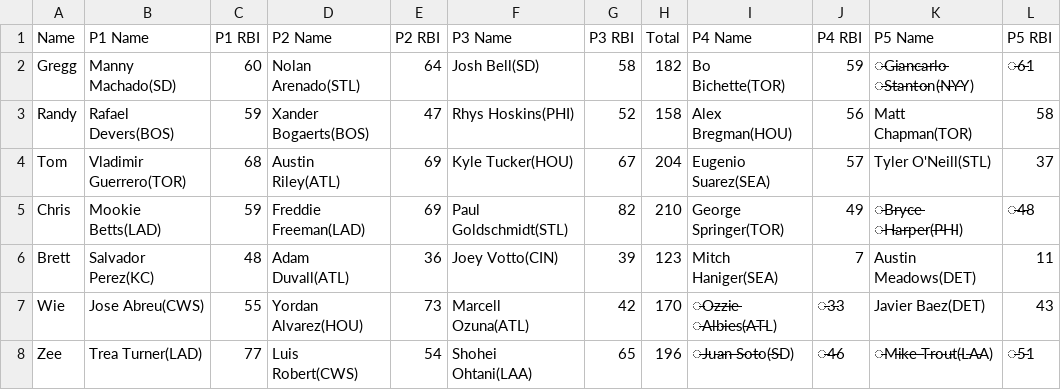
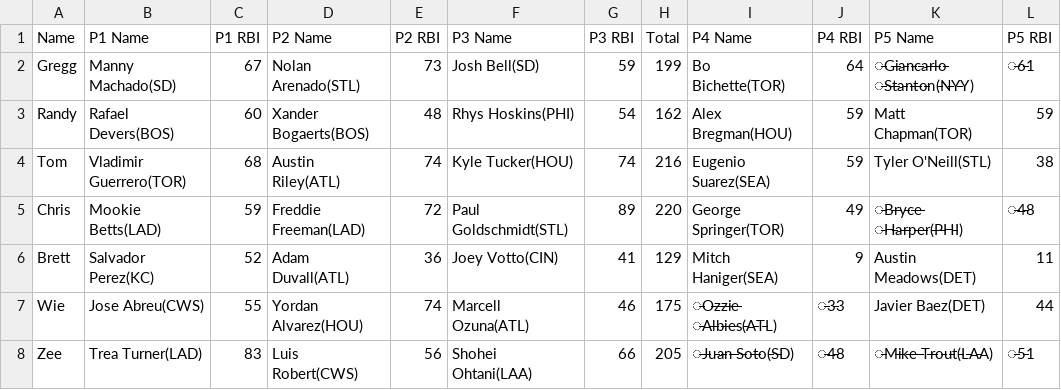
Before and after one commit to ocont/baseball, a CSV file: reports/output.csv, drawn as a sheet; only a part is shown; the diff covers the shown part only.

```diff
--- a/reports/output.csv
+++ b/reports/output.csv
@@ -1,8 +1,8 @@
 Name,P1 Name,P1 RBI,P2 Name,P2 RBI,P3 Name,P3 RBI,Total,P4 Name,P4 RBI,P5 Name,P5 RBI
-Gregg,Manny Machado(SD),60,Nolan Arenado(STL),64,Josh Bell(SD),58,182,Bo Bichette(TOR),59,̶G̶i̶a̶n̶c̶a̶r̶l̶o̶ ̶S̶t̶a̶n̶t̶o̶n(̶N̶Y̶Y),̶6̶1
-Randy,Rafael Devers(BOS),59,Xander Bogaerts(BOS),47,Rhys Hoskins(PHI),52,158,Alex Bregman(HOU),56,Matt Chapman(TOR),58
-Tom,Vladimir Guerrero(TOR),68,Austin Riley(ATL),69,Kyle Tucker(HOU),67,204,Eugenio Suarez(SEA),57,Tyler O'Neill(STL),37
-Chris,Mookie Betts(LAD),59,Freddie Freeman(LAD),69,Paul Goldschmidt(STL),82,210,George Springer(TOR),49,̶B̶r̶y̶c̶e̶ ̶H̶a̶r̶p̶e̶r(̶P̶H̶I),̶4̶8
-Brett,Salvador Perez(KC),48,Adam Duvall(ATL),36,Joey Votto(CIN),39,123,Mitch Haniger(SEA),7,Austin Meadows(DET),11
-Wie,Jose Abreu(CWS),55,Yordan Alvarez(HOU),73,Marcell Ozuna(ATL),42,170,̶O̶z̶z̶i̶e̶ ̶A̶l̶b̶i̶e̶s(̶A̶T̶L),̶3̶3,Javier Baez(DET),43
-Zee,Trea Turner(LAD),77,Luis Robert(CWS),54,Shohei Ohtani(LAA),65,196,̶J̶u̶a̶n̶ ̶S̶o̶t̶o(̶S̶D),̶4̶6,̶M̶i̶k̶e̶ ̶T̶r̶o̶u̶t(̶L̶A̶A),̶5̶1
+Gregg,Manny Machado(SD),67,Nolan Arenado(STL),73,Josh Bell(SD),59,199,Bo Bichette(TOR),64,̶G̶i̶a̶n̶c̶a̶r̶l̶o̶ ̶S̶t̶a̶n̶t̶o̶n(̶N̶Y̶Y),̶6̶1
+Randy,Rafael Devers(BOS),60,Xander Bogaerts(BOS),48,Rhys Hoskins(PHI),54,162,Alex Bregman(HOU),59,Matt Chapman(TOR),59
+Tom,Vladimir Guerrero(TOR),68,Austin Riley(ATL),74,Kyle Tucker(HOU),74,216,Eugenio Suarez(SEA),59,Tyler O'Neill(STL),38
+Chris,Mookie Betts(LAD),59,Freddie Freeman(LAD),72,Paul Goldschmidt(STL),89,220,George Springer(TOR),49,̶B̶r̶y̶c̶e̶ ̶H̶a̶r̶p̶e̶r(̶P̶H̶I),̶4̶8
+Brett,Salvador Perez(KC),52,Adam Duvall(ATL),36,Joey Votto(CIN),41,129,Mitch Haniger(SEA),9,Austin Meadows(DET),11
+Wie,Jose Abreu(CWS),55,Yordan Alvarez(HOU),74,Marcell Ozuna(ATL),46,175,̶O̶z̶z̶i̶e̶ ̶A̶l̶b̶i̶e̶s(̶A̶T̶L),̶3̶3,Javier Baez(DET),44
+Zee,Trea Turner(LAD),83,Luis Robert(CWS),56,Shohei Ohtani(LAA),66,205,̶J̶u̶a̶n̶ ̶S̶o̶t̶o(̶S̶D),̶4̶8,̶M̶i̶k̶e̶ ̶T̶r̶o̶u̶t(̶L̶A̶A),̶5̶1
```
Also changed, not shown: 14 edited cells elsewhere in this file, 1 other file.
